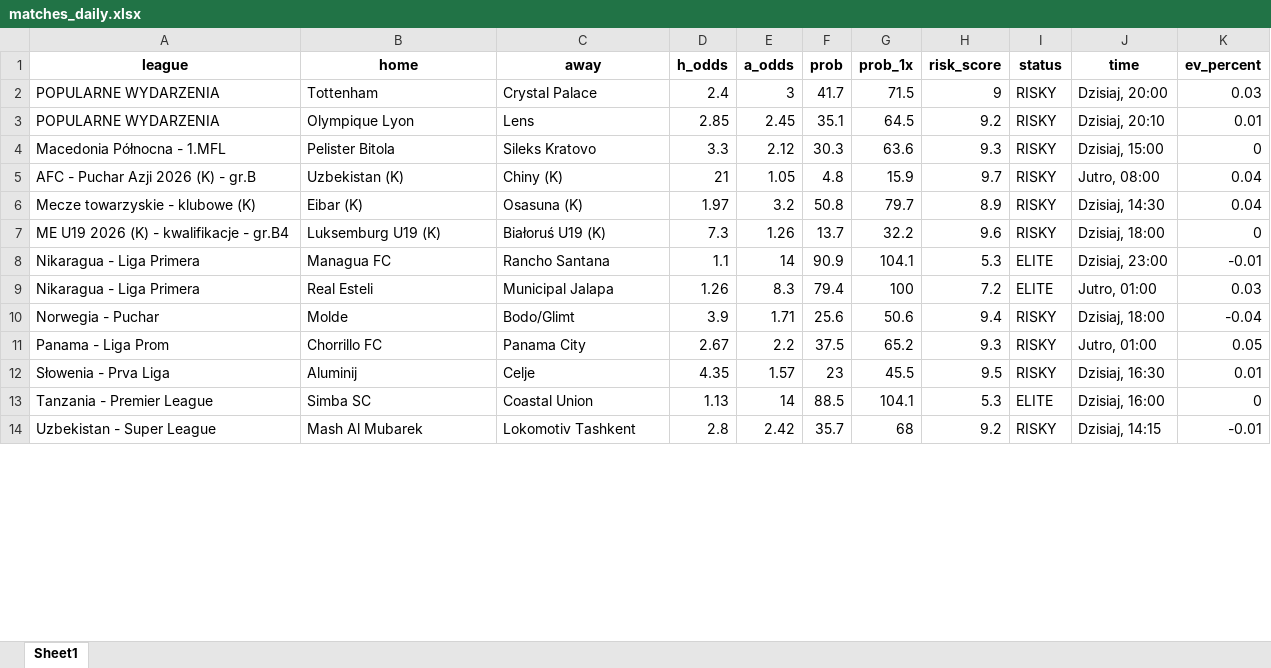
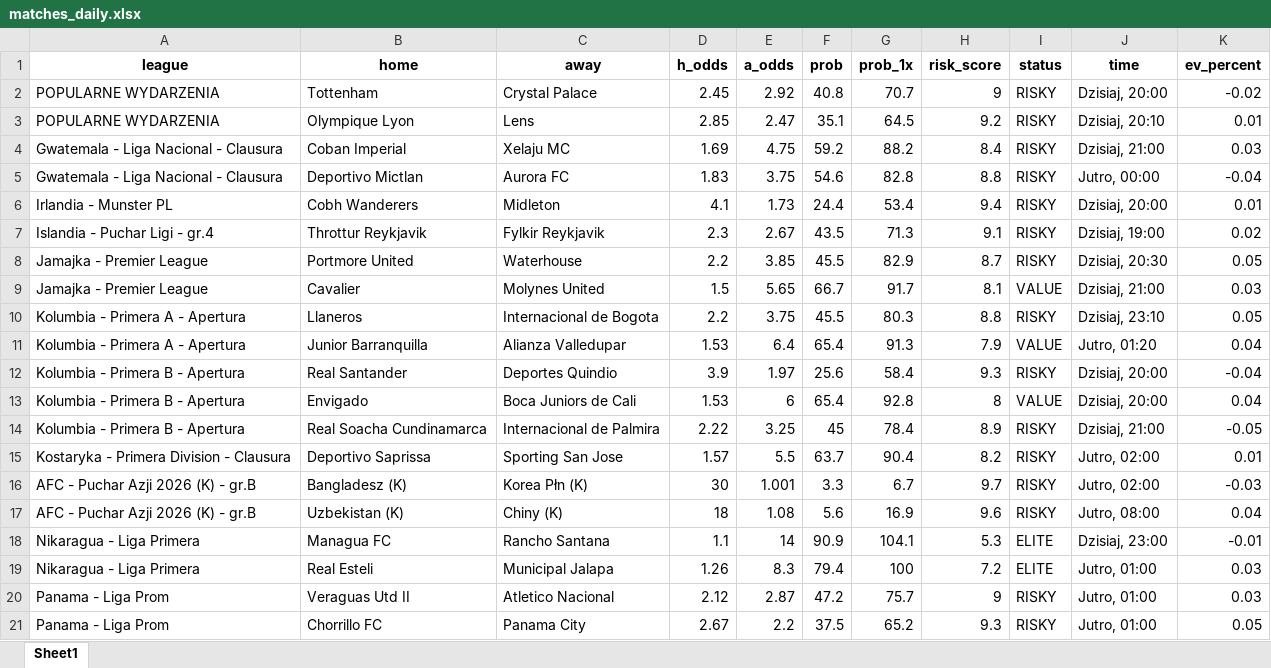
Before and after one commit to Byadiso/webscraper_advanced, an Excel workbook: matches_daily.xlsx, sheet Sheet1, drawn as a sheet; only a part is shown; values as stored, in another font and other column widths than the file's, no borders; removed rows and columns are numbered as before the commit, all else as after; the diff covers the shown part only; the diff names each change by its address in the sheet, - before the commit and + after, or states it on an @@ line.

```diff
--- a/matches_daily.xlsx (sheet Sheet1)
+++ b/matches_daily.xlsx (sheet Sheet1)
-D2 (h_odds): 2.4
+D2 (h_odds): 2.45
-E2 (a_odds): 3
+E2 (a_odds): 2.92
-F2 (prob): 41.7
+F2 (prob): 40.8
-G2 (prob_1x): 71.5
+G2 (prob_1x): 70.7
-K2 (ev_percent): 0.03
+K2 (ev_percent): -0.02
-E3 (a_odds): 2.45
+E3 (a_odds): 2.47
-row 4: Macedonia Północna - 1.MFL | Pelister Bitola | Sileks Kratovo | 3.3 | 2.12 | 30.3 | 63.6 | 9.3 | RISKY | Dzisiaj, 15:00 | 0
+row 4: Gwatemala - Liga Nacional - Clausura | Coban Imperial | Xelaju MC | 1.69 | 4.75 | 59.2 | 88.2 | 8.4 | RISKY | Dzisiaj, 21:00 | 0.03
+row 5: Gwatemala - Liga Nacional - Clausura | Deportivo Mictlan | Aurora FC | 1.83 | 3.75 | 54.6 | 82.8 | 8.8 | RISKY | Jutro, 00:00 | -0.04
+row 6: Irlandia - Munster PL | Cobh Wanderers | Midleton | 4.1 | 1.73 | 24.4 | 53.4 | 9.4 | RISKY | Dzisiaj, 20:00 | 0.01
+row 7: Islandia - Puchar Ligi - gr.4 | Throttur Reykjavik | Fylkir Reykjavik | 2.3 | 2.67 | 43.5 | 71.3 | 9.1 | RISKY | Dzisiaj, 19:00 | 0.02
+row 8: Jamajka - Premier League | Portmore United | Waterhouse | 2.2 | 3.85 | 45.5 | 82.9 | 8.7 | RISKY | Dzisiaj, 20:30 | 0.05
+row 9: Jamajka - Premier League | Cavalier | Molynes United | 1.5 | 5.65 | 66.7 | 91.7 | 8.1 | VALUE | Dzisiaj, 21:00 | 0.03
+row 10: Kolumbia - Primera A - Apertura | Llaneros | Internacional de Bogota | 2.2 | 3.75 | 45.5 | 80.3 | 8.8 | RISKY | Dzisiaj, 23:10 | 0.05
+row 11: Kolumbia - Primera A - Apertura | Junior Barranquilla | Alianza Valledupar | 1.53 | 6.4 | 65.4 | 91.3 | 7.9 | VALUE | Jutro, 01:20 | 0.04
+row 12: Kolumbia - Primera B - Apertura | Real Santander | Deportes Quindio | 3.9 | 1.97 | 25.6 | 58.4 | 9.3 | RISKY | Dzisiaj, 20:00 | -0.04
+row 13: Kolumbia - Primera B - Apertura | Envigado | Boca Juniors de Cali | 1.53 | 6 | 65.4 | 92.8 | 8 | VALUE | Dzisiaj, 20:00 | 0.04
+row 14: Kolumbia - Primera B - Apertura | Real Soacha Cundinamarca | Internacional de Palmira | 2.22 | 3.25 | 45 | 78.4 | 8.9 | RISKY | Dzisiaj, 21:00 | -0.05
+row 15: Kostaryka - Primera Division - Clausura | Deportivo Saprissa | Sporting San Jose | 1.57 | 5.5 | 63.7 | 90.4 | 8.2 | RISKY | Jutro, 02:00 | 0.01
+row 16: AFC - Puchar Azji 2026 (K) - gr.B | Bangladesz (K) | Korea Płn (K) | 30 | 1.001 | 3.3 | 6.7 | 9.7 | RISKY | Jutro, 02:00 | -0.03
-D17 (h_odds): 21
+D17 (h_odds): 18
-E17 (a_odds): 1.05
+E17 (a_odds): 1.08
-F17 (prob): 4.8
+F17 (prob): 5.6
-G17 (prob_1x): 15.9
+G17 (prob_1x): 16.9
-H17 (risk_score): 9.7
+H17 (risk_score): 9.6
-row 6: Mecze towarzyskie - klubowe (K) | Eibar (K) | Osasuna (K) | 1.97 | 3.2 | 50.8 | 79.7 | 8.9 | RISKY | Dzisiaj, 14:30 | 0.04
-row 7: ME U19 2026 (K) - kwalifikacje - gr.B4 | Luksemburg U19 (K) | Białoruś U19 (K) | 7.3 | 1.26 | 13.7 | 32.2 | 9.6 | RISKY | Dzisiaj, 18:00 | 0
-row 10: Norwegia - Puchar | Molde | Bodo/Glimt | 3.9 | 1.71 | 25.6 | 50.6 | 9.4 | RISKY | Dzisiaj, 18:00 | -0.04
+row 20: Panama - Liga Prom | Veraguas Utd II | Atletico Nacional | 2.12 | 2.87 | 47.2 | 75.7 | 9 | RISKY | Jutro, 01:00 | 0.03
-row 12: Słowenia - Prva Liga | Aluminij | Celje | 4.35 | 1.57 | 23 | 45.5 | 9.5 | RISKY | Dzisiaj, 16:30 | 0.01
-row 13: Tanzania - Premier League | Simba SC | Coastal Union | 1.13 | 14 | 88.5 | 104.1 | 5.3 | ELITE | Dzisiaj, 16:00 | 0
-row 14: Uzbekistan - Super League | Mash Al Mubarek | Lokomotiv Tashkent | 2.8 | 2.42 | 35.7 | 68 | 9.2 | RISKY | Dzisiaj, 14:15 | -0.01
```
Also changed, not shown: 5 removed rows and 15 edited cells elsewhere in this sheet, 1 other file.
